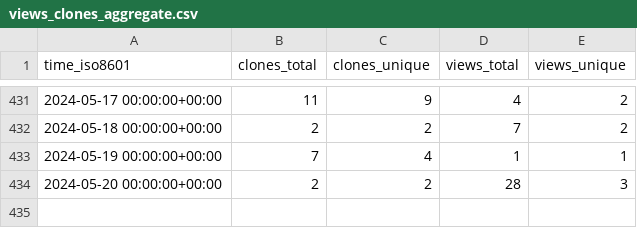
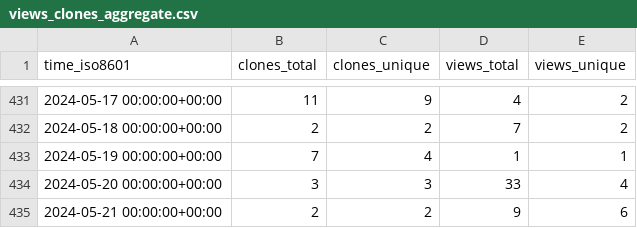
Before and after one commit to jiyuuchc/lacss, a CSV file: jiyuuchc/lacss/ghrs-data/views_clones_aggregate.csv, drawn as a sheet; only a part is shown, gaps mark what is left out.

```diff
--- a/jiyuuchc/lacss/ghrs-data/views_clones_aggregate.csv
+++ b/jiyuuchc/lacss/ghrs-data/views_clones_aggregate.csv
@@ -433,2 +433,3 @@ time_iso8601,clones_total,clones_unique,views_total,views_unique
 2024-05-19 00:00:00+00:00,7,4,1,1
-2024-05-20 00:00:00+00:00,2,2,28,3
+2024-05-20 00:00:00+00:00,3,3,33,4
+2024-05-21 00:00:00+00:00,2,2,9,6
```
Also changed, not shown: 1 other file.
